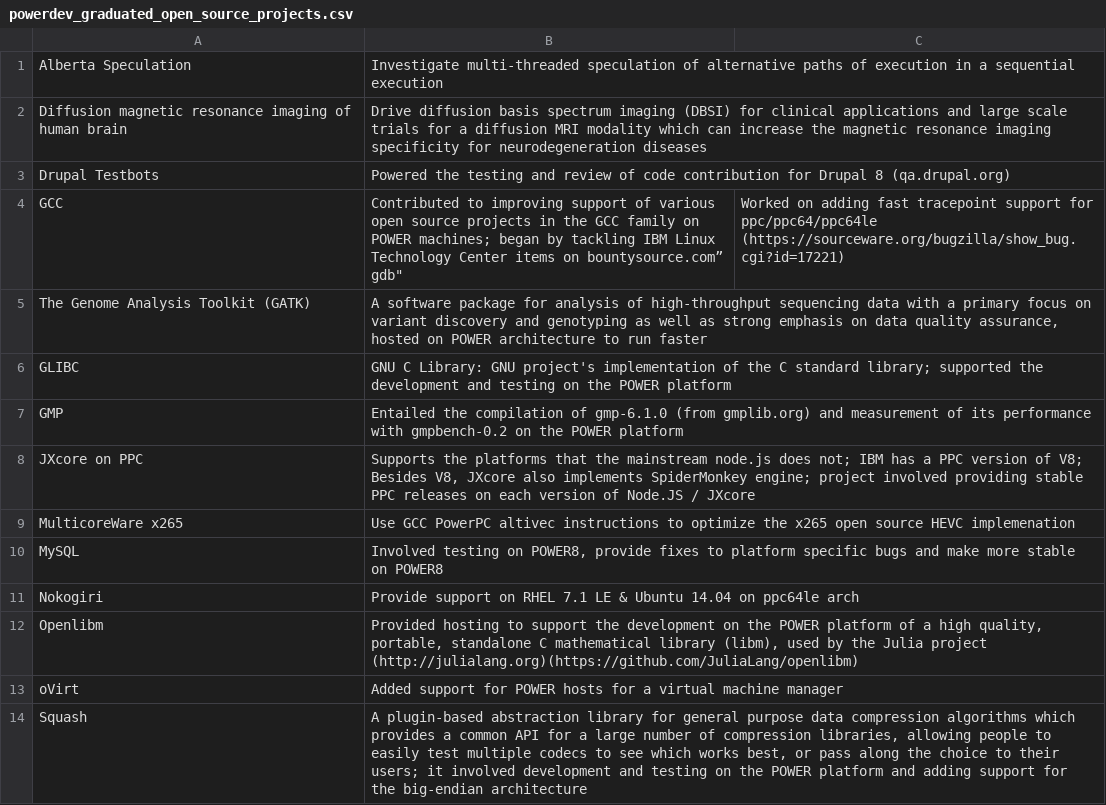
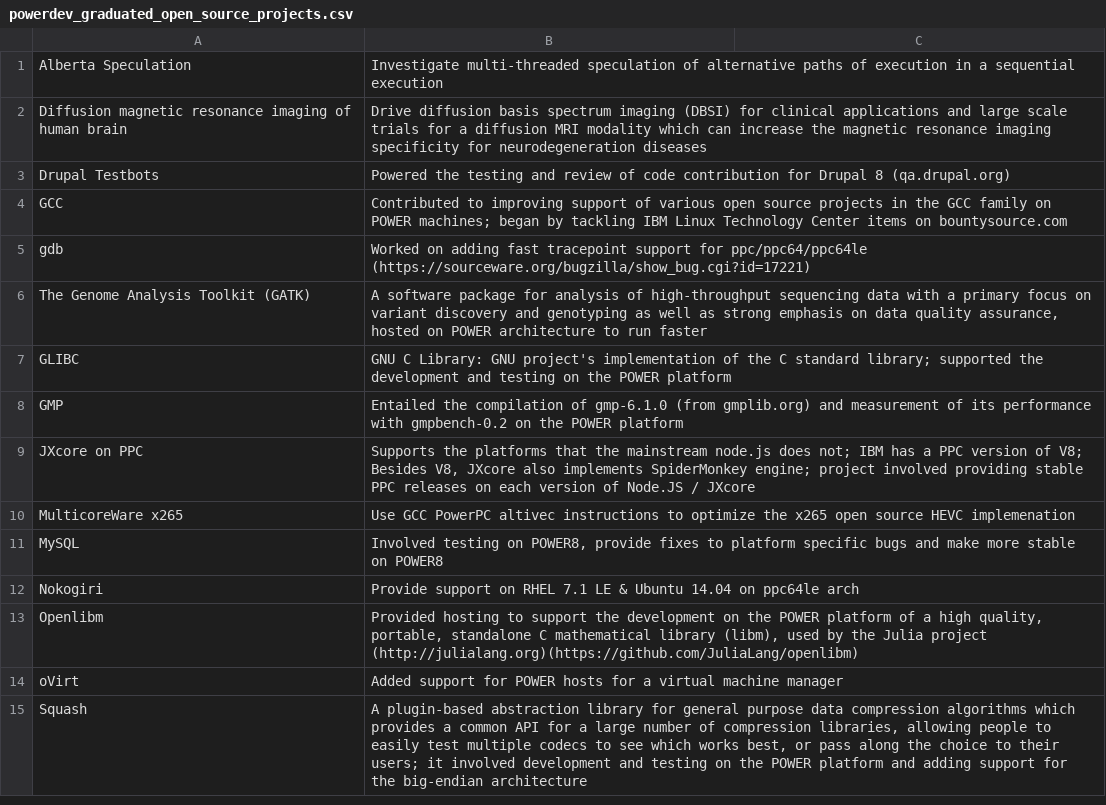
Before and after one commit to osuosl/osuosl-pelican, a CSV file: content/services/csv/powerdev_graduated_open_source_projects.csv, drawn as a sheet.

Commit message:
Fix quotation

```diff
--- a/content/services/csv/powerdev_graduated_open_source_projects.csv
+++ b/content/services/csv/powerdev_graduated_open_source_projects.csv
@@ -3,4 +3,4 @@
 "Drupal Testbots","Powered the testing and review of code contribution for Drupal 8 (qa.drupal.org)"
-"GCC","Contributed to improving support of various open source projects in the GCC family on POWER machines; began by tackling IBM Linux Technology Center items on bountysource.com”
-"gdb","Worked on adding fast tracepoint support for ppc/ppc64/ppc64le (https://sourceware.org/bugzilla/show_bug.cgi?id=17221)"
+"GCC","Contributed to improving support of various open source projects in the GCC family on POWER machines; began by tackling IBM Linux Technology Center items on bountysource.com"
+"gdb","Worked on adding fast tracepoint support for ppc/ppc64/ppc64le (https://sourceware.org/bugzilla/show_bug.cgi?id=17221)"
 "The Genome Analysis Toolkit (GATK)","A software package for analysis of high-throughput sequencing data with a primary focus on variant discovery and genotyping as well as strong emphasis on data quality assurance, hosted on POWER architecture to run faster"
```
